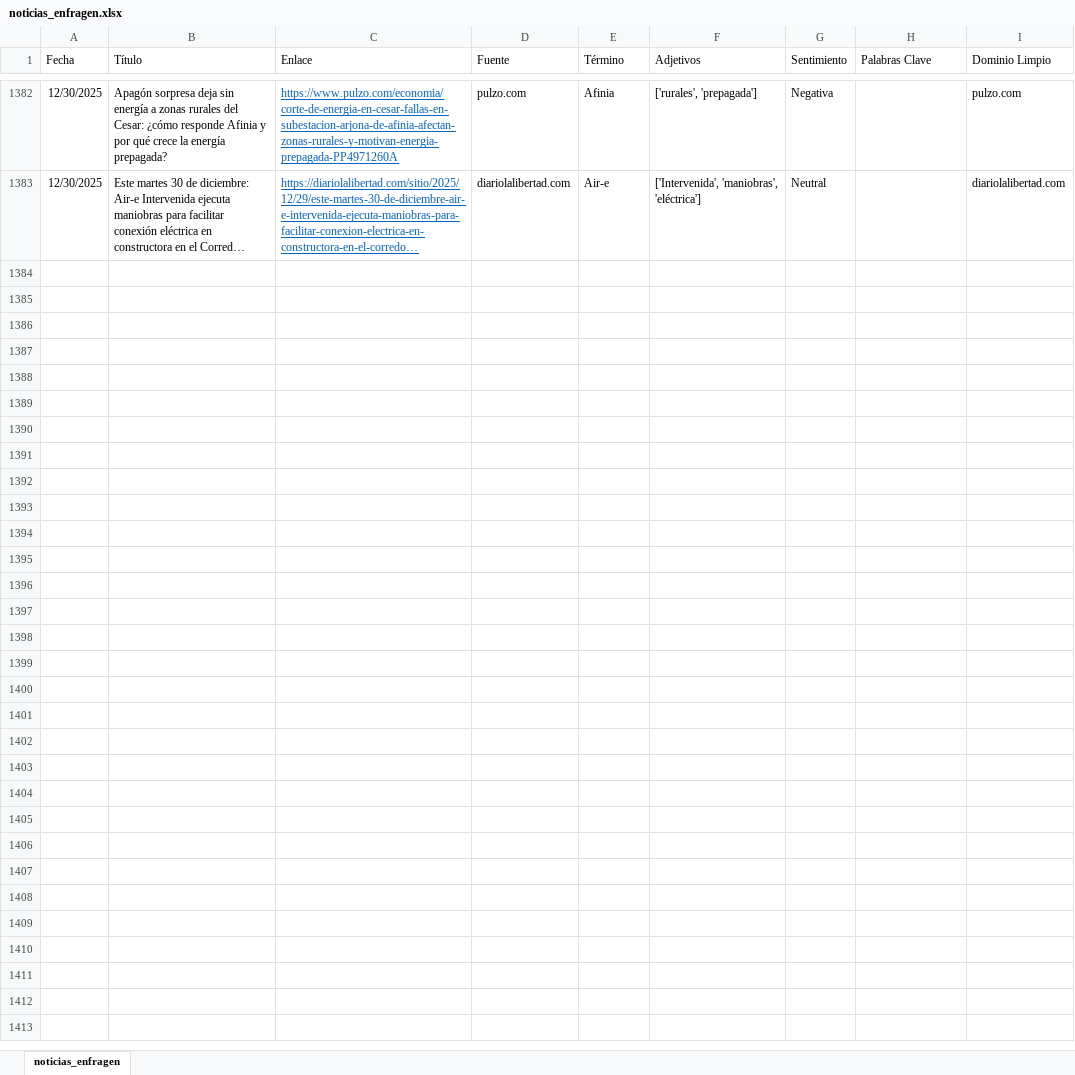
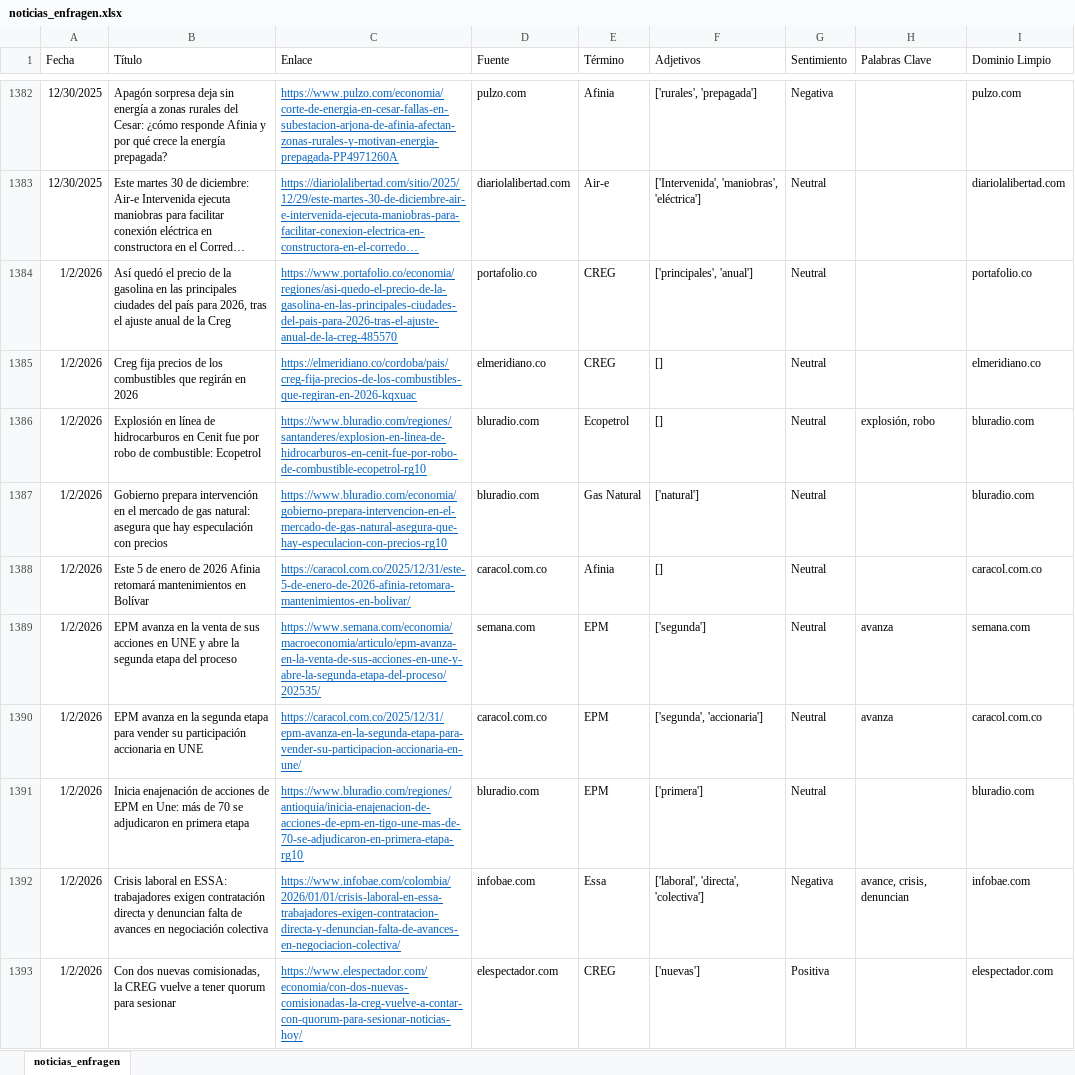
Before and after one commit to ldsanvid/influence_enfragen, an Excel workbook: noticias_enfragen.xlsx, sheet noticias_enfragen, drawn as a sheet; only a part is shown, gaps mark what is left out; long unchanged cells end in …; values as stored, in another font and other column widths than the file's, no borders; the diff names each change by its address in the sheet, - before the commit and + after, or states it on an @@ line.

```diff
--- a/noticias_enfragen.xlsx (sheet noticias_enfragen)
+++ b/noticias_enfragen.xlsx (sheet noticias_enfragen)
+row 1384: 1/2/2026 | Así quedó el precio de la gasolina en las principales ciudades del país para 2026, tras el ajuste anual de la Creg | https://www.portafolio.co/economia/regiones/asi-quedo-el-precio-de-la-gasolina-en-las-principales-ciudades-del-pais-para-2026-tras-el-ajuste-anual-de-la-creg-485570 | portafolio.co | CREG | ['principales', 'anual'] | Neutral |  | portafolio.co
+row 1385: 1/2/2026 | Creg fija precios de los combustibles que regirán en 2026 | https://elmeridiano.co/cordoba/pais/creg-fija-precios-de-los-combustibles-que-regiran-en-2026-kqxuac | elmeridiano.co | CREG | [] | Neutral |  | elmeridiano.co
+row 1386: 1/2/2026 | Explosión en línea de hidrocarburos en Cenit fue por robo de combustible: Ecopetrol | https://www.bluradio.com/regiones/santanderes/explosion-en-linea-de-hidrocarburos-en-cenit-fue-por-robo-de-combustible-ecopetrol-rg10 | bluradio.com | Ecopetrol | [] | Neutral | explosión, robo | bluradio.com
+row 1387: 1/2/2026 | Gobierno prepara intervención en el mercado de gas natural: asegura que hay especulación con precios | https://www.bluradio.com/economia/gobierno-prepara-intervencion-en-el-mercado-de-gas-natural-asegura-que-hay-especulacion-con-precios-rg10 | bluradio.com | Gas Natural | ['natural'] | Neutral |  | bluradio.com
+row 1388: 1/2/2026 | Este 5 de enero de 2026 Afinia retomará mantenimientos en Bolívar | https://caracol.com.co/2025/12/31/este-5-de-enero-de-2026-afinia-retomara-mantenimientos-en-bolivar/ | caracol.com.co | Afinia | [] | Neutral |  | caracol.com.co
+row 1389: 1/2/2026 | EPM avanza en la venta de sus acciones en UNE y abre la segunda etapa del proceso | https://www.semana.com/economia/macroeconomia/articulo/epm-avanza-en-la-venta-de-sus-acciones-en-une-y-abre-la-segunda-etapa-del-proceso/202535/ | semana.com | EPM | ['segunda'] | Neutral | avanza | semana.com
+row 1390: 1/2/2026 | EPM avanza en la segunda etapa para vender su participación accionaria en UNE | https://caracol.com.co/2025/12/31/epm-avanza-en-la-segunda-etapa-para-vender-su-participacion-accionaria-en-une/ | caracol.com.co | EPM | ['segunda', 'accionaria'] | Neutral | avanza | caracol.com.co
+row 1391: 1/2/2026 | Inicia enajenación de acciones de EPM en Une: más de 70 se adjudicaron en primera etapa | https://www.bluradio.com/regiones/antioquia/inicia-enajenacion-de-acciones-de-epm-en-tigo-une-mas-de-70-se-adjudicaron-en-primera-etapa-rg10 | bluradio.com | EPM | ['primera'] | Neutral |  | bluradio.com
+row 1392: 1/2/2026 | Crisis laboral en ESSA: trabajadores exigen contratación directa y denuncian falta de avances en negociación colectiva | https://www.infobae.com/colombia/2026/01/01/crisis-laboral-en-essa-trabajadores-exigen-contratacion-directa-y-denuncian-falta-de-avances-en-negociacion-colectiva/ | infobae.com | Essa | ['laboral', 'directa', 'colectiva'] | Negativa | avance, crisis, denuncian | infobae.com
+row 1393: 1/2/2026 | Con dos nuevas comisionadas, la CREG vuelve a tener quorum para sesionar | https://www.elespectador.com/economia/con-dos-nuevas-comisionadas-la-creg-vuelve-a-contar-con-quorum-para-sesionar-noticias-hoy/ | elespectador.com | CREG | ['nuevas'] | Positiva |  | elespectador.com
```
Also changed, not shown: 3 other files.
